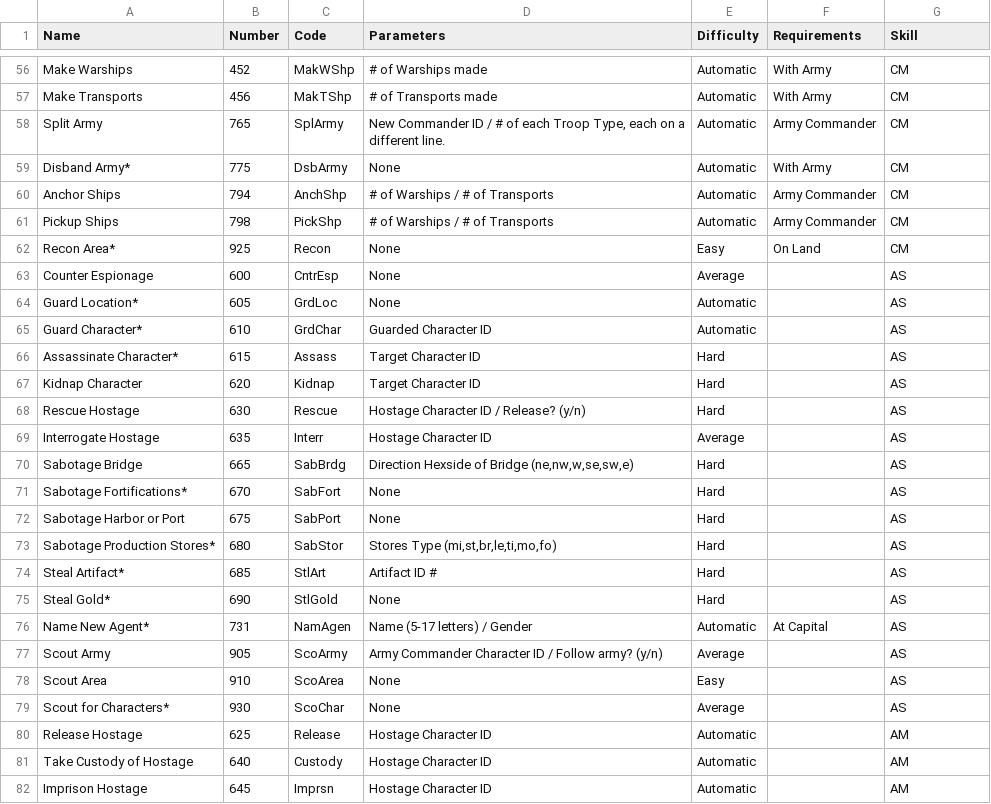
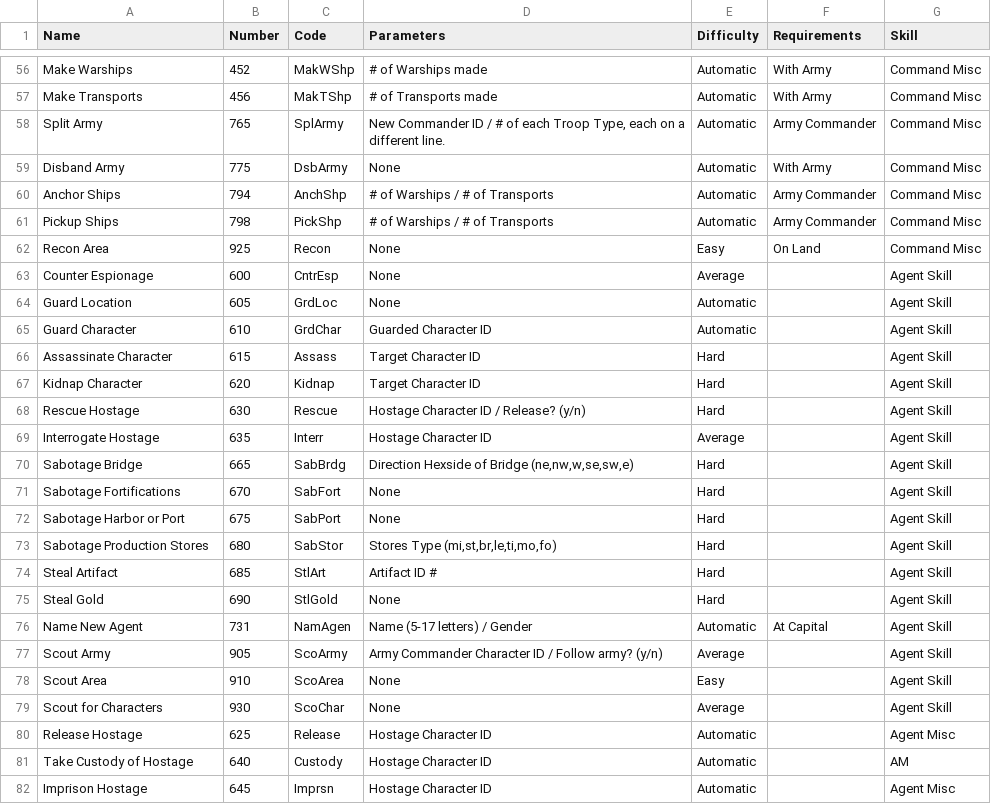
Before and after one commit to JOverseer/joverseer, a CSV file: joverseerjar/resources/metadata/orders.csv, drawn as a sheet; only a part is shown, gaps mark what is left out; the diff covers the shown part only; the diff names each change by its address in the sheet, - before the commit and + after, or states it on an @@ line.

```diff
--- a/joverseerjar/resources/metadata/orders.csv
+++ b/joverseerjar/resources/metadata/orders.csv
-G56:G62 (Skill): CM
+G56:G62 (Skill): Command Misc
-A59 (Name): Disband Army*
+A59 (Name): Disband Army
-A62 (Name): Recon Area*
+A62 (Name): Recon Area
-G63:G79 (Skill): AS
+G63:G79 (Skill): Agent Skill
-A64 (Name): Guard Location*
+A64 (Name): Guard Location
-A65 (Name): Guard Character*
+A65 (Name): Guard Character
-A66 (Name): Assassinate Character*
+A66 (Name): Assassinate Character
-A71 (Name): Sabotage Fortifications*
+A71 (Name): Sabotage Fortifications
-A73 (Name): Sabotage Production Stores*
+A73 (Name): Sabotage Production Stores
-A74 (Name): Steal Artifact*
+A74 (Name): Steal Artifact
-A75 (Name): Steal Gold*
+A75 (Name): Steal Gold
-A76 (Name): Name New Agent*
+A76 (Name): Name New Agent
-A79 (Name): Scout for Characters*
+A79 (Name): Scout for Characters
-G80 (Skill): AM
+G80 (Skill): Agent Misc
-G82 (Skill): AM
+G82 (Skill): Agent Misc
```
Also changed, not shown: 145 edited cells elsewhere in this file.
